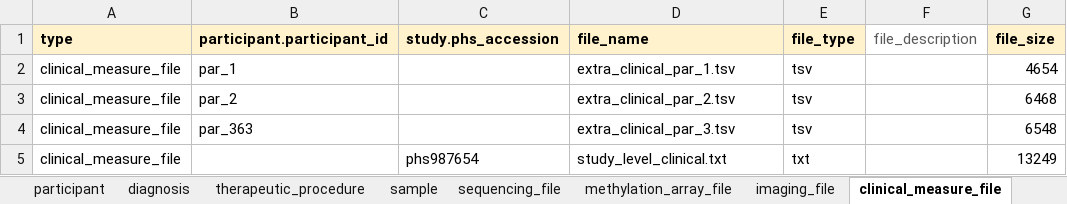
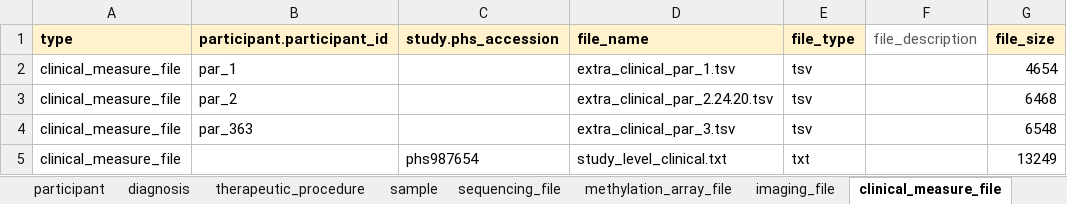
Before and after one commit to CBIIT/ChildhoodCancerDataInitiative-Submission_ValidatoR, an Excel workbook: test_files/b_all_fail_CCDI_Submission_Template_v1.0.2.xlsx, sheet clinical_measure_file, drawn as a sheet; only a part is shown; values as stored, in another font and other column widths than the file's, no borders; the diff names each change by its address in the sheet, - before the commit and + after, or states it on an @@ line.

```diff
--- a/test_files/b_all_fail_CCDI_Submission_Template_v1.0.2.xlsx (sheet clinical_measure_file)
+++ b/test_files/b_all_fail_CCDI_Submission_Template_v1.0.2.xlsx (sheet clinical_measure_file)
-D3 (file_name): extra_clinical_par_2.tsv
+D3 (file_name): extra_clinical_par_2.24.20.tsv
```
Also changed, not shown: sheet study_personnel, sheet diagnosis, sheet sequencing_file, 1 other file.
